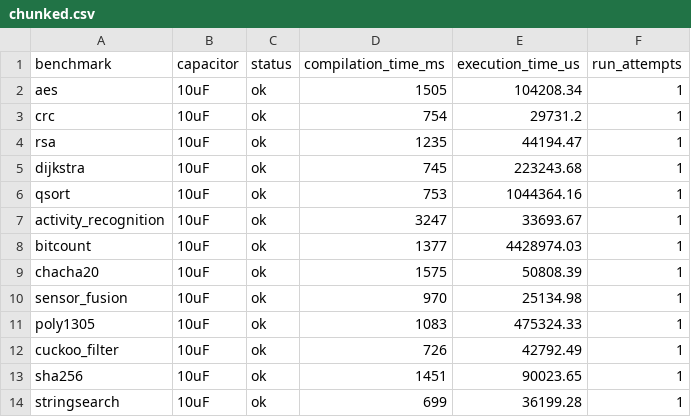
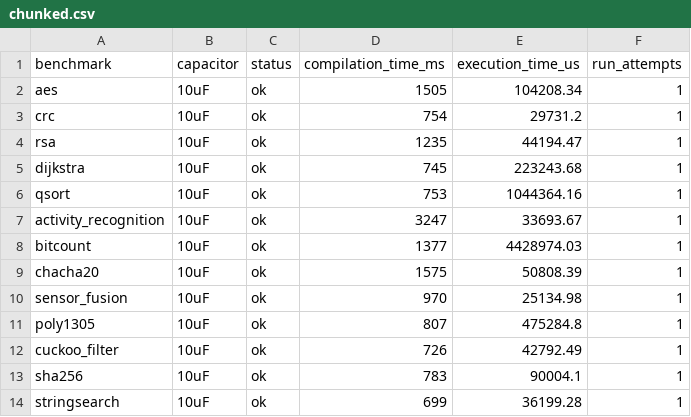
Before and after one commit to byeongjee/bao, a CSV file: results/chunking_overhead/chunked.csv, drawn as a sheet.

```diff
--- a/results/chunking_overhead/chunked.csv
+++ b/results/chunking_overhead/chunked.csv
@@ -10,5 +10,5 @@ chacha20,10uF,ok,1575,50808.39,1
 sensor_fusion,10uF,ok,970,25134.98,1
-poly1305,10uF,ok,1083,475324.33,1
+poly1305,10uF,ok,807,475284.8,1
 cuckoo_filter,10uF,ok,726,42792.49,1
-sha256,10uF,ok,1451,90023.65,1
+sha256,10uF,ok,783,90004.1,1
 stringsearch,10uF,ok,699,36199.28,1
```
Also changed, not shown: results/rockclimb.csv, results/rockclimb_debug.csv, 12 other files.
